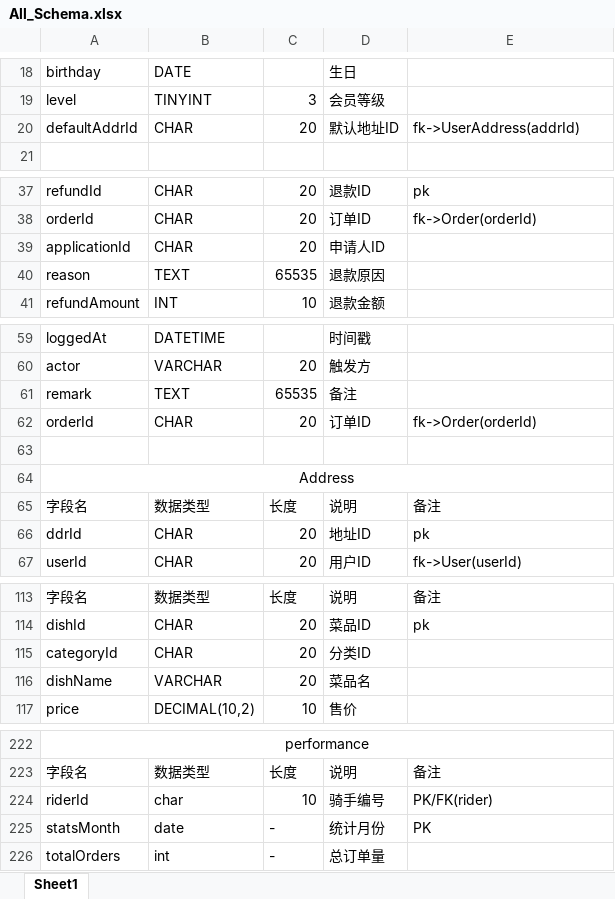
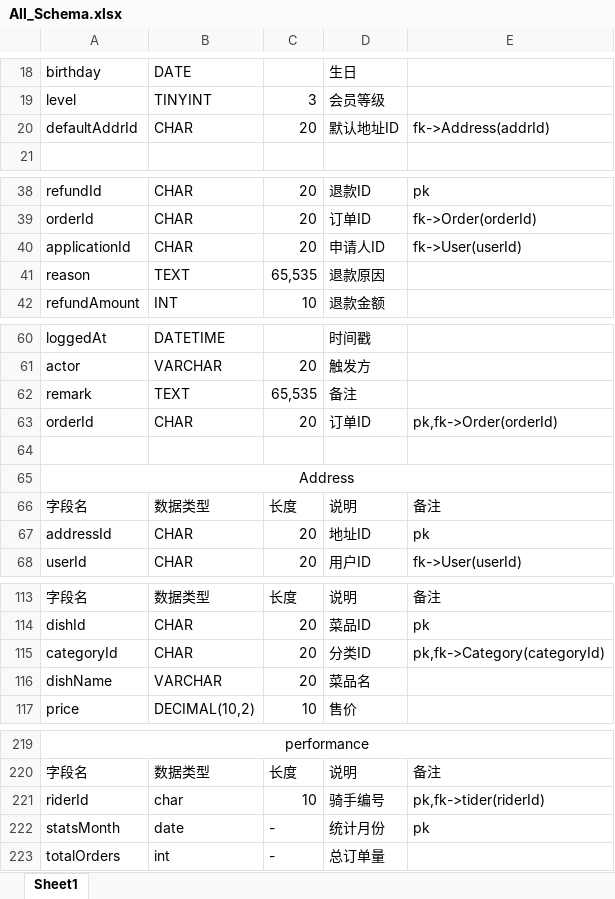
Before and after one commit to SinceTodayL/JiSpeed, an Excel workbook: Documents/All_Schema.xlsx, sheet Sheet1, drawn as a sheet; only a part is shown, gaps mark what is left out; values as stored, in another font and other column widths than the file's, no borders; addresses are those after the commit; the diff covers the shown part only; the diff names each change by its address in the sheet, - before the commit and + after, or states it on an @@ line.

```diff
--- a/Documents/All_Schema.xlsx (sheet Sheet1)
+++ b/Documents/All_Schema.xlsx (sheet Sheet1)
-E20: fk->UserAddress(addrId)
+E20: fk->Address(addrId)
-E40: (empty)
+E40: fk->User(userId)
-C41: 65535
+C41: 65,535
-C62: 65535
+C62: 65,535
-E63: fk->Order(orderId)
+E63: pk,fk->Order(orderId)
-A67: ddrId
+A67: addressId
-E115: (empty)
+E115: pk,fk->Category(categoryId)
-E221: PK/FK(rider)
+E221: pk,fk->tider(riderId)
-E222: PK
+E222: pk
```
Also changed, not shown: 16 added rows, 7 removed rows, 1 moved row and 15 edited cells elsewhere in this sheet.
